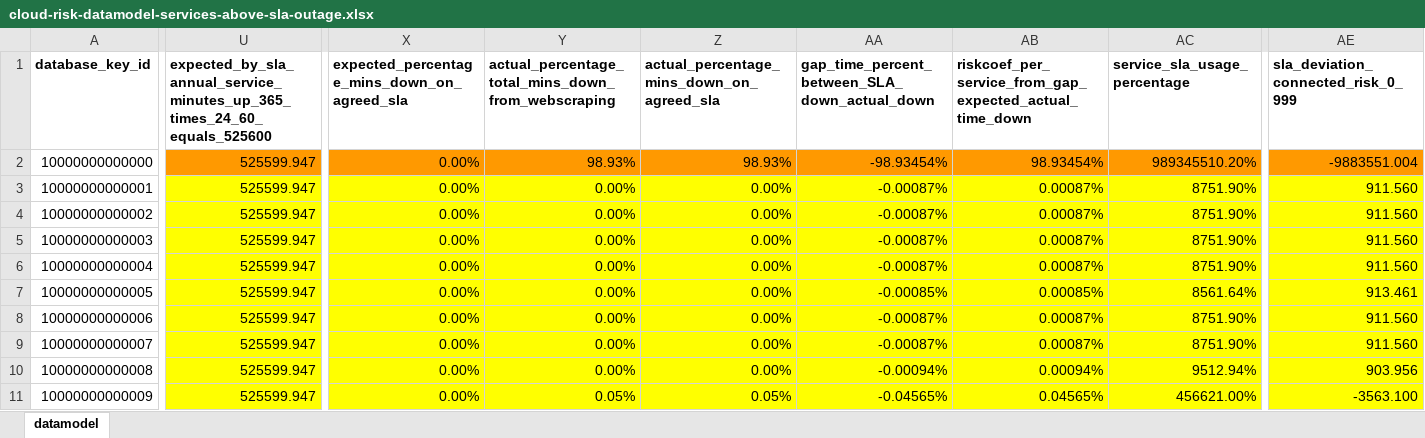
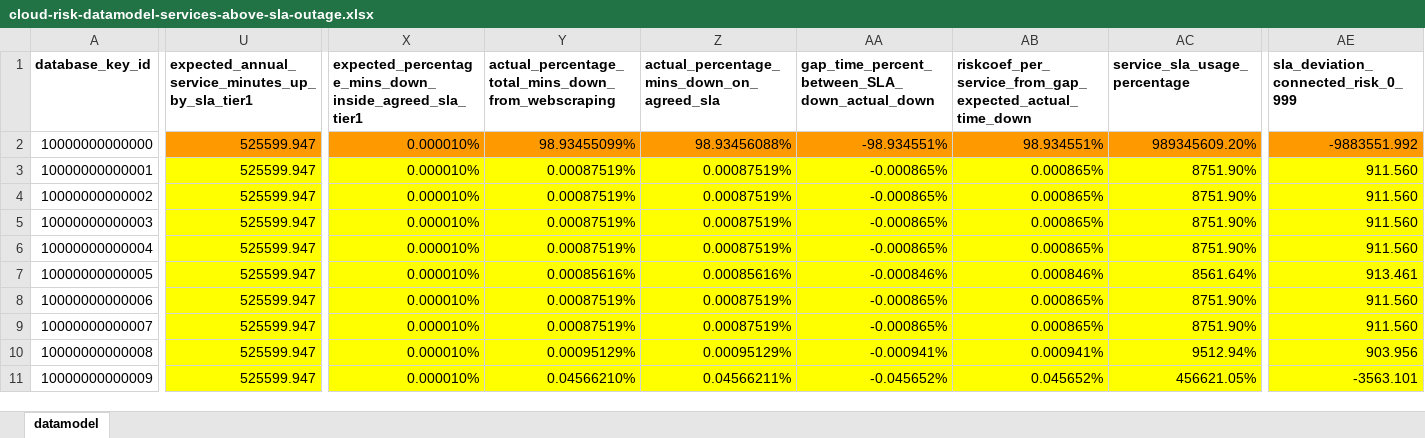
Before and after one commit to jpacerqueira/insureyourtechcloudgraph, an Excel workbook: information/datamodel/cloud-risk-datamodel-services-above-sla-outage.xlsx, sheet datamodel, drawn as a sheet; only a part is shown, gaps mark what is left out; values as stored, in another font and other column widths than the file's, no borders; charts and pictures not drawn; the diff covers the shown part only; the diff names each change by its address in the sheet, - before the commit and + after, or states it on an @@ line.

```diff
--- a/information/datamodel/cloud-risk-datamodel-services-above-sla-outage.xlsx (sheet datamodel)
+++ b/information/datamodel/cloud-risk-datamodel-services-above-sla-outage.xlsx (sheet datamodel)
-U1: expected_by_sla_annual_service_minutes_up_365_times_24_60_equals_525600
+U1: expected_annual_service_minutes_up_by_sla_tier1
-X1: expected_percentage_mins_down_on_agreed_sla
+X1: expected_percentage_mins_down_inside_agreed_sla_tier1
-X2:X11: 0.00%
+X2:X11: 0.000010%
-Y2: 98.93%
+Y2: 98.93455099%
-Z2: 98.93%
+Z2: 98.93456088%
-AA2: -98.93454%
+AA2: -98.934551%
-AB2: 98.93454%
+AB2: 98.934551%
-AC2 (service_sla_usage_percentage): 989345510.20%
+AC2 (service_sla_usage_percentage): 989345609.20%
-AE2: -9883551.004
+AE2: -9883551.992
-Y3:Y6: 0.00%
+Y3:Y6: 0.00087519%
-Z3:Z6: 0.00%
+Z3:Z6: 0.00087519%
-AA3:AA6: -0.00087%
+AA3:AA6: -0.000865%
-AB3:AB6: 0.00087%
+AB3:AB6: 0.000865%
-Y7: 0.00%
+Y7: 0.00085616%
-Z7: 0.00%
+Z7: 0.00085616%
-AA7: -0.00085%
+AA7: -0.000846%
-AB7: 0.00085%
+AB7: 0.000846%
-Y8:Y9: 0.00%
+Y8:Y9: 0.00087519%
-Z8:Z9: 0.00%
+Z8:Z9: 0.00087519%
-AA8:AA9: -0.00087%
+AA8:AA9: -0.000865%
-AB8:AB9: 0.00087%
+AB8:AB9: 0.000865%
-Y10: 0.00%
+Y10: 0.00095129%
-Z10: 0.00%
+Z10: 0.00095129%
-AA10: -0.00094%
+AA10: -0.000941%
-AB10: 0.00094%
+AB10: 0.000941%
-Y11: 0.05%
+Y11: 0.04566210%
-Z11: 0.05%
+Z11: 0.04566211%
-AA11: -0.04565%
+AA11: -0.045652%
-AB11: 0.04565%
+AB11: 0.045652%
-AC11 (service_sla_usage_percentage): 456621.00%
+AC11 (service_sla_usage_percentage): 456621.05%
-AE11: -3563.100
+AE11: -3563.101
```
Also changed, not shown: 953 edited cells and cell formats elsewhere in this sheet, 10 other files.
